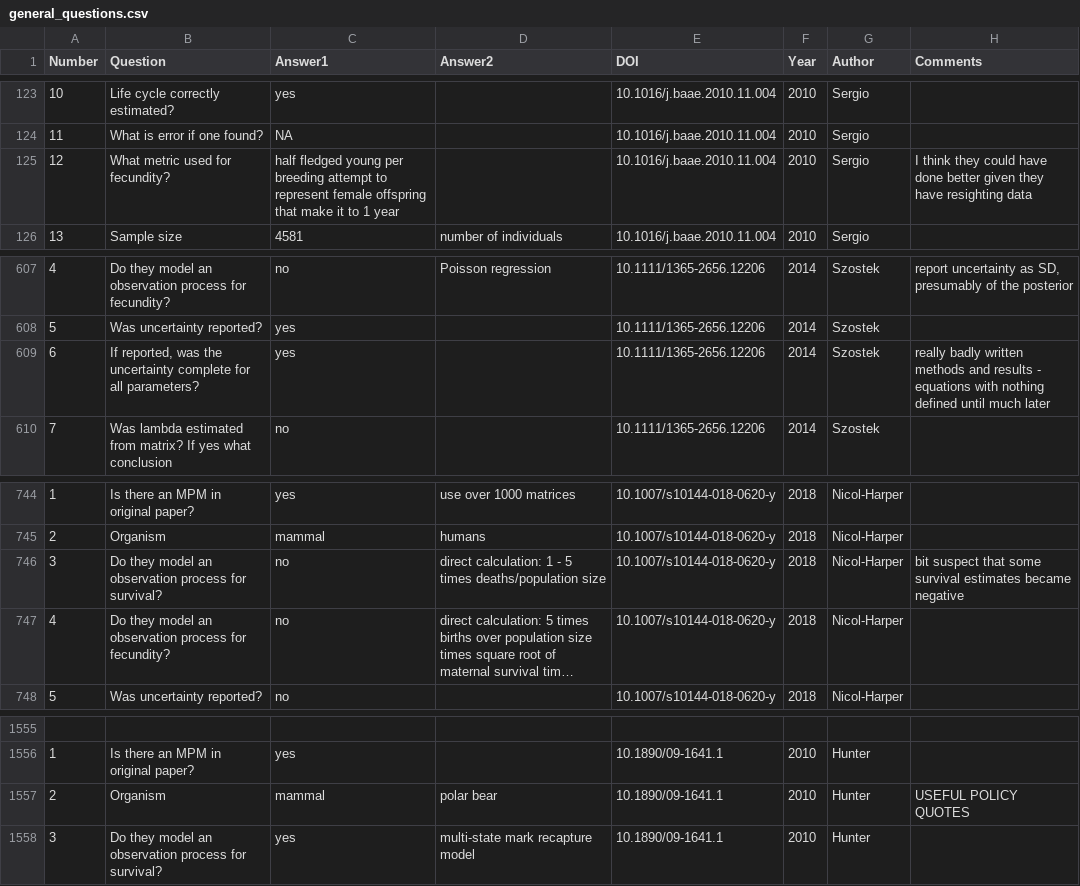
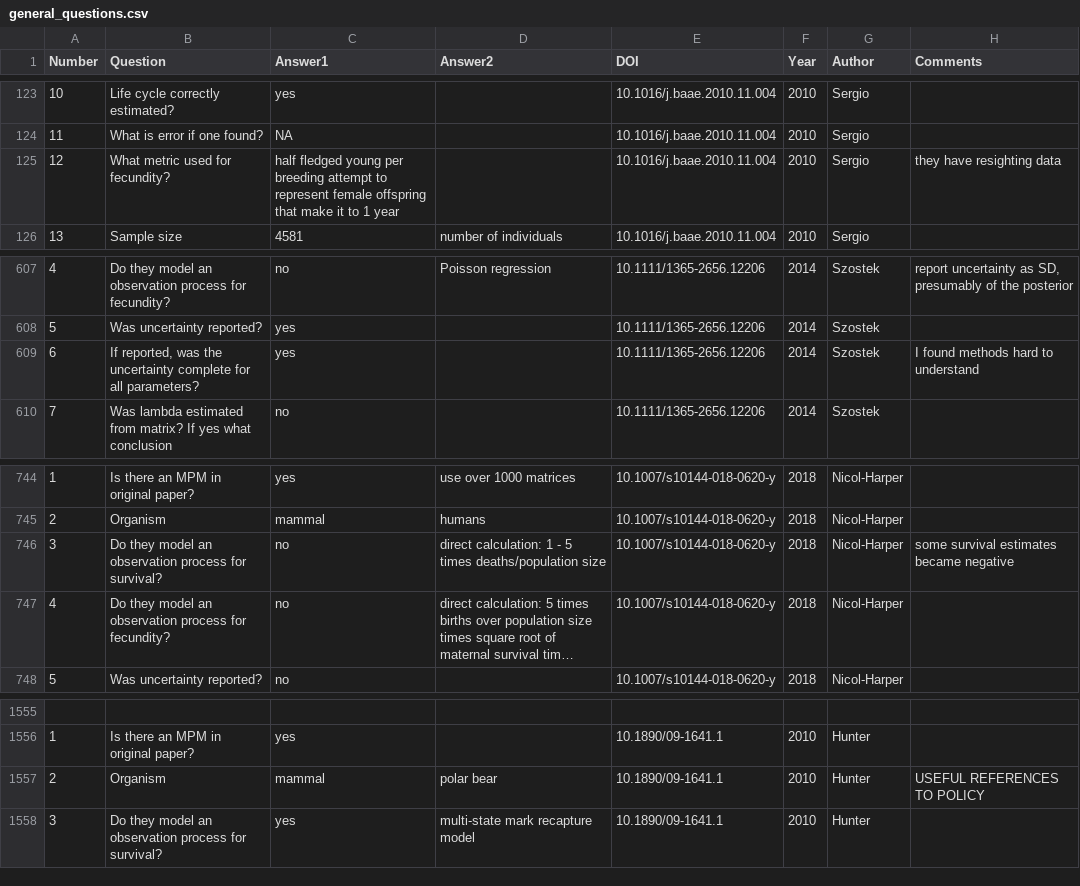
Before and after one commit to emilygsimmonds/parameter_uncertainty, a CSV file: Data files/general_questions.csv, drawn as a sheet; only a part is shown, gaps mark what is left out; long unchanged cells end in …; the diff names each change by its address in the sheet, - before the commit and + after, or states it on an @@ line.

Commit message:
cleaned up comments

```diff
--- a/Data files/general_questions.csv
+++ b/Data files/general_questions.csv
-H125 (Comments): I think they could have done better given they have…
+H125 (Comments): they have…
-H609 (Comments): really badly written methods and results - equations with nothing defined until much later
+H609 (Comments): I found methods hard to understand
-H746 (Comments): bit suspect that some survival…
+H746 (Comments): some survival…
-H1557 (Comments): USEFUL POLICY QUOTES
+H1557 (Comments): USEFUL REFERENCES TO POLICY
```
Also changed, not shown: Data files/general_questions_cleaned.csv, Data files/vital_rates.csv.
